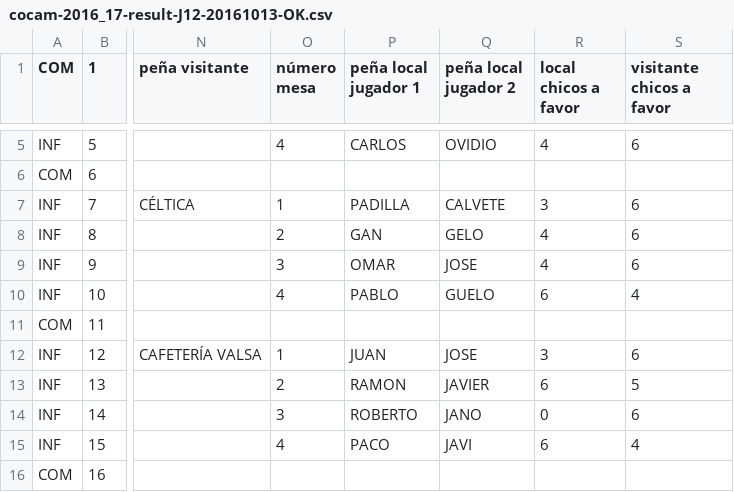
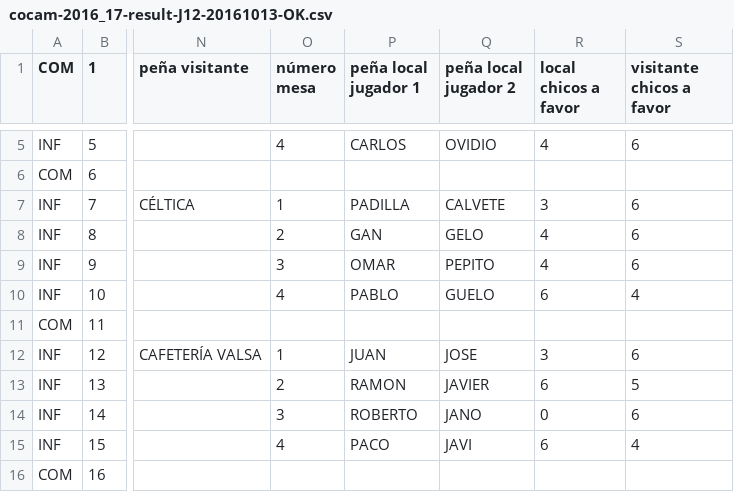
Before and after one commit to vetuster/cocam, a CSV file: cocam/resources/cocam-2016_17-result-J12-20161013-OK.csv, drawn as a sheet; only a part is shown, gaps mark what is left out; the diff names each change by its address in the sheet, - before the commit and + after, or states it on an @@ line.

Commit message:
UPD J12

```diff
--- a/cocam/resources/cocam-2016_17-result-J12-20161013-OK.csv
+++ b/cocam/resources/cocam-2016_17-result-J12-20161013-OK.csv
-Q9 (peña local jugador 2): JOSE
+Q9 (peña local jugador 2): PEPITO
```
